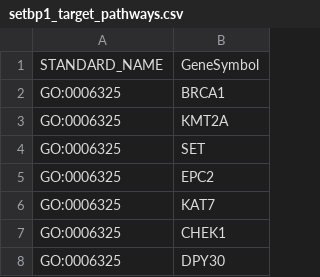
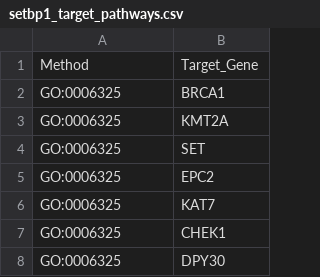
Before and after one commit to lasseignelab/setbp1_hd, a CSV file: data/setbp1_target_pathways.csv, drawn as a sheet; only a part is shown.

Commit message:
add top coexpressed targets for prioritization

```diff
--- a/data/setbp1_target_pathways.csv
+++ b/data/setbp1_target_pathways.csv
@@ -1,2 +1,2 @@
-STANDARD_NAME,GeneSymbol
+Method,Target_Gene
 GO:0006325,BRCA1
```
Also changed, not shown: 2 other files.
